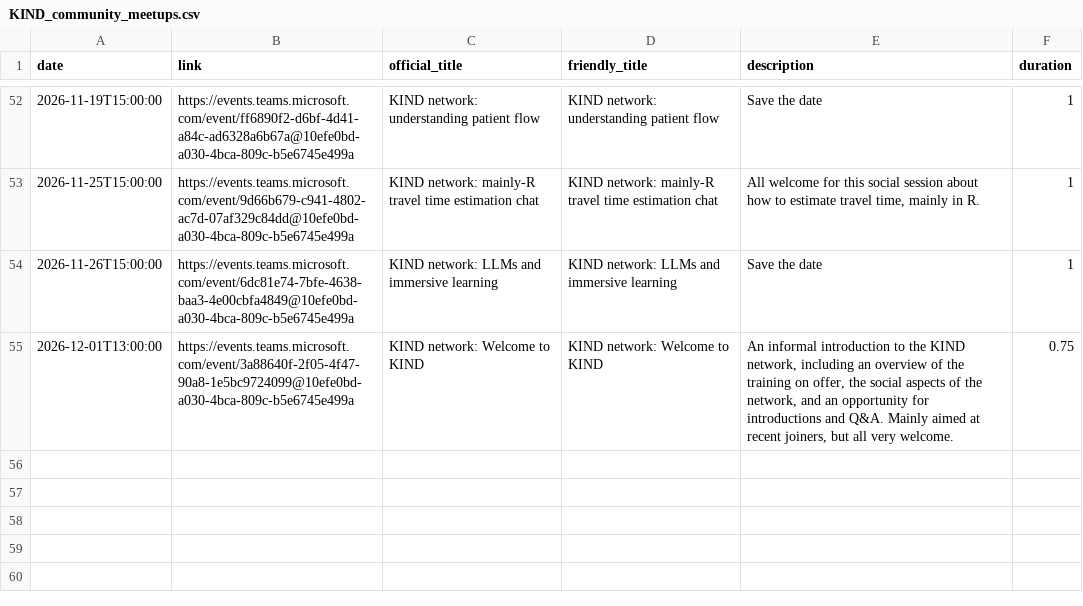
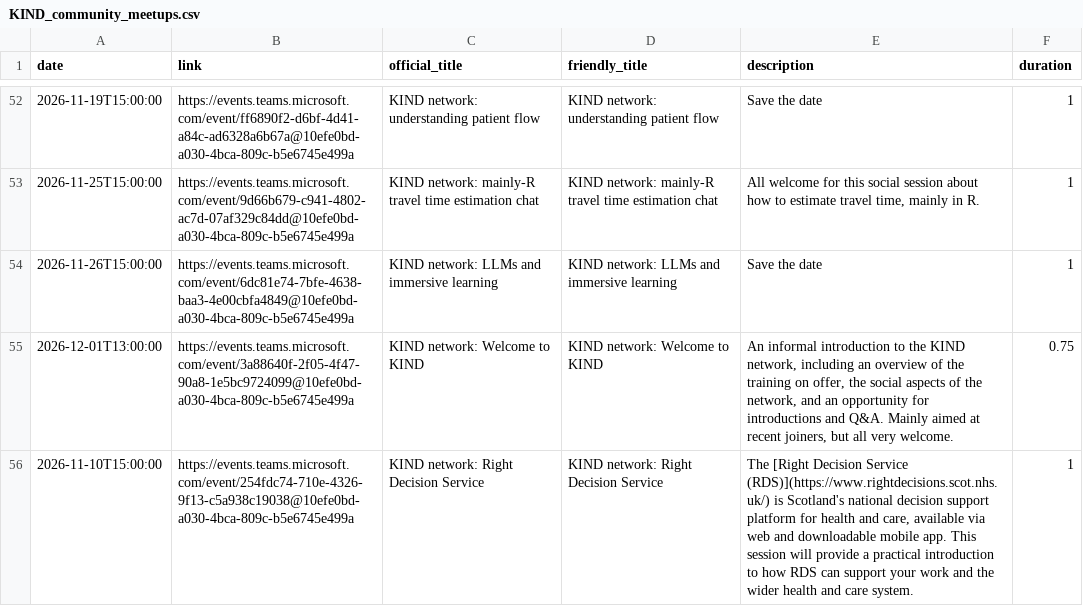
Before and after one commit to NES-DEW/KIND-community-standards, a CSV file: data/KIND_community_meetups.csv, drawn as a sheet; only a part is shown, gaps mark what is left out; the diff names each change by its address in the sheet, - before the commit and + after, or states it on an @@ line.

Commit message:
added RDS event

```diff
--- a/data/KIND_community_meetups.csv
+++ b/data/KIND_community_meetups.csv
+row 56: 2026-11-10T15:00:00 | https://events.teams.microsoft.com/event/254fdc74-710e-4326-9f13-c5a938c19038@10efe0bd-a030-4bca-809c-b5e6745e499a | KIND network: Right Decision Service | KIND network: Right Decision Service | The [Right Decision Service (RDS)](https://www.rightdecisions.scot.nhs.uk/) is Scotland's national decision support platform for health and care, available via web and downloadable mobile app. This session will provide a practical introduction to how RDS can support your work and the wider health and care system. | 1
```
Also changed, not shown: 2 other files.
